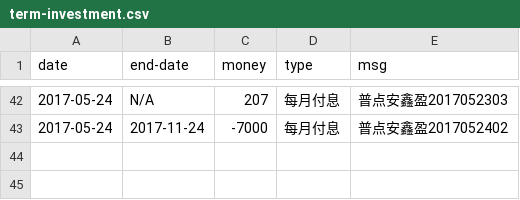
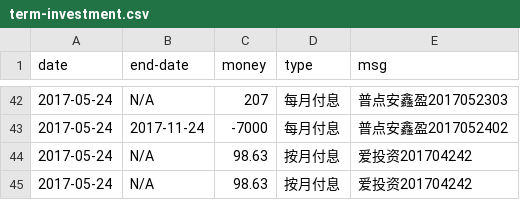
Before and after one commit to jinbin/lifebook, a CSV file: data/investment/term-investment.csv, drawn as a sheet; only a part is shown, gaps mark what is left out; the diff names each change by its address in the sheet, - before the commit and + after, or states it on an @@ line.

Commit message:
update data

```diff
--- a/data/investment/term-investment.csv
+++ b/data/investment/term-investment.csv
+row 44: 2017-05-24 | N/A | 98.63 | 按月付息 | 爱投资201704242
+row 45: 2017-05-24 | N/A | 98.63 | 按月付息 | 爱投资201704242
```
